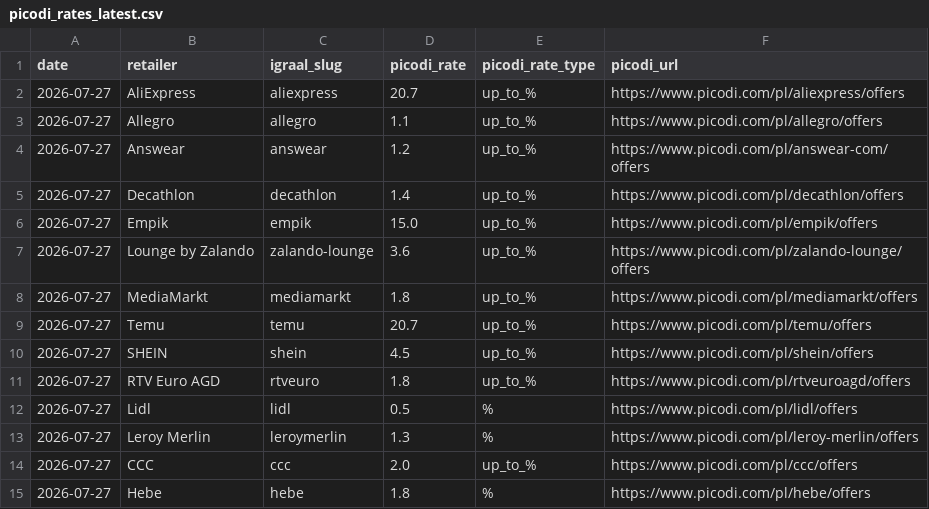
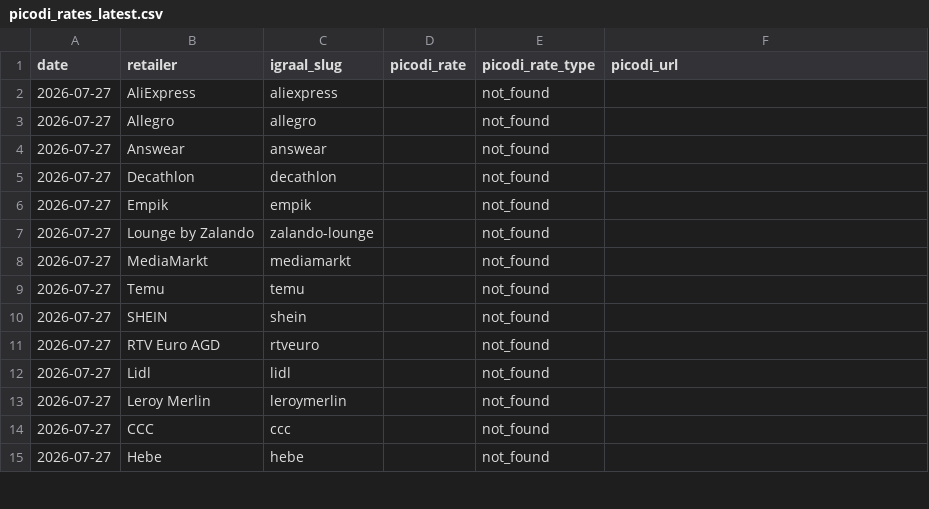
Before and after one commit to Gonzalobarrio/cashback-benchmark, a CSV file: data/picodi_rates_latest.csv, drawn as a sheet; only a part is shown; the diff covers the shown part only.

```diff
--- a/data/picodi_rates_latest.csv
+++ b/data/picodi_rates_latest.csv
@@ -1,15 +1,15 @@
 date,retailer,igraal_slug,picodi_rate,picodi_rate_type,picodi_url
-2026-07-27,AliExpress,aliexpress,20.7,up_to_%,https://www.picodi.com/pl/aliexpress/offers
-2026-07-27,Allegro,allegro,1.1,up_to_%,https://www.picodi.com/pl/allegro/offers
-2026-07-27,Answear,answear,1.2,up_to_%,https://www.picodi.com/pl/answear-com/offers
-2026-07-27,Decathlon,decathlon,1.4,up_to_%,https://www.picodi.com/pl/decathlon/offers
-2026-07-27,Empik,empik,15.0,up_to_%,https://www.picodi.com/pl/empik/offers
-2026-07-27,Lounge by Zalando,zalando-lounge,3.6,up_to_%,https://www.picodi.com/pl/zalando-lounge/offers
-2026-07-27,MediaMarkt,mediamarkt,1.8,up_to_%,https://www.picodi.com/pl/mediamarkt/offers
-2026-07-27,Temu,temu,20.7,up_to_%,https://www.picodi.com/pl/temu/offers
-2026-07-27,SHEIN,shein,4.5,up_to_%,https://www.picodi.com/pl/shein/offers
-2026-07-27,RTV Euro AGD,rtveuro,1.8,up_to_%,https://www.picodi.com/pl/rtveuroagd/offers
-2026-07-27,Lidl,lidl,0.5,%,https://www.picodi.com/pl/lidl/offers
-2026-07-27,Leroy Merlin,leroymerlin,1.3,%,https://www.picodi.com/pl/leroy-merlin/offers
-2026-07-27,CCC,ccc,2.0,up_to_%,https://www.picodi.com/pl/ccc/offers
-2026-07-27,Hebe,hebe,1.8,%,https://www.picodi.com/pl/hebe/offers
+2026-07-27,AliExpress,aliexpress,,not_found,
+2026-07-27,Allegro,allegro,,not_found,
+2026-07-27,Answear,answear,,not_found,
+2026-07-27,Decathlon,decathlon,,not_found,
+2026-07-27,Empik,empik,,not_found,
+2026-07-27,Lounge by Zalando,zalando-lounge,,not_found,
+2026-07-27,MediaMarkt,mediamarkt,,not_found,
+2026-07-27,Temu,temu,,not_found,
+2026-07-27,SHEIN,shein,,not_found,
+2026-07-27,RTV Euro AGD,rtveuro,,not_found,
+2026-07-27,Lidl,lidl,,not_found,
+2026-07-27,Leroy Merlin,leroymerlin,,not_found,
+2026-07-27,CCC,ccc,,not_found,
+2026-07-27,Hebe,hebe,,not_found,
```
Also changed, not shown: 78 edited cells elsewhere in this file, data/benchmark_data.csv, data/benchmark_data_enriched.csv, 4 other files.
